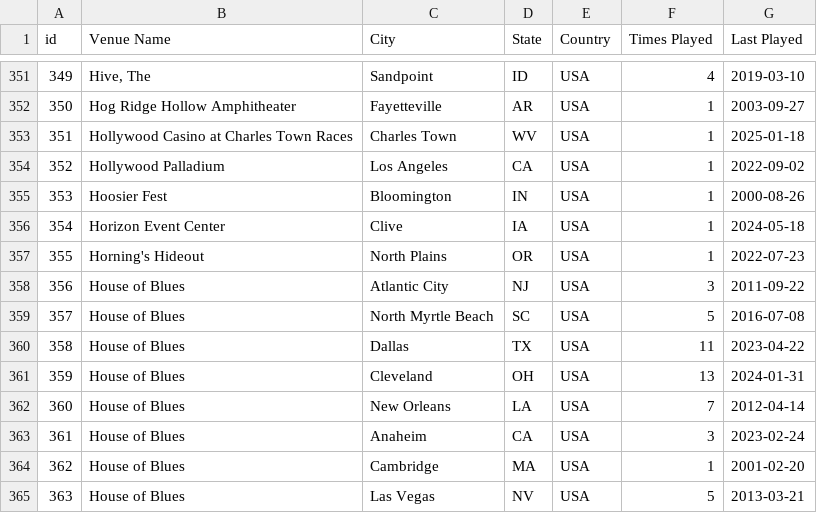
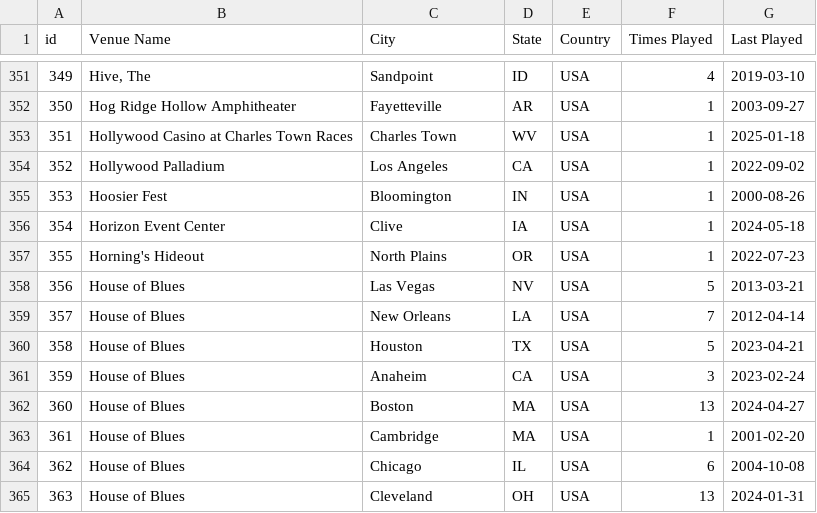
Before and after one commit to connorkitchings/Concerts, a CSV file: Data/UM/From Web/venuedata.csv, drawn as a sheet; only a part is shown, gaps mark what is left out; the diff covers the shown part only.

```diff
--- a/Data/UM/From Web/venuedata.csv
+++ b/Data/UM/From Web/venuedata.csv
@@ -357,9 +357,9 @@ id,Venue Name,City,State,Country,Times Played,Last Played
 355,Horning's Hideout,North Plains,OR,USA,1,2022-07-23
-356,House of Blues,Atlantic City,NJ,USA,3,2011-09-22
-357,House of Blues,North Myrtle Beach,SC,USA,5,2016-07-08
-358,House of Blues,Dallas,TX,USA,11,2023-04-22
-359,House of Blues,Cleveland,OH,USA,13,2024-01-31
-360,House of Blues,New Orleans,LA,USA,7,2012-04-14
-361,House of Blues,Anaheim,CA,USA,3,2023-02-24
-362,House of Blues,Cambridge,MA,USA,1,2001-02-20
-363,House of Blues,Las Vegas,NV,USA,5,2013-03-21
+356,House of Blues,Las Vegas,NV,USA,5,2013-03-21
+357,House of Blues,New Orleans,LA,USA,7,2012-04-14
+358,House of Blues,Houston,TX,USA,5,2023-04-21
+359,House of Blues,Anaheim,CA,USA,3,2023-02-24
+360,House of Blues,Boston,MA,USA,13,2024-04-27
+361,House of Blues,Cambridge,MA,USA,1,2001-02-20
+362,House of Blues,Chicago,IL,USA,6,2004-10-08
+363,House of Blues,Cleveland,OH,USA,13,2024-01-31
```
Also changed, not shown: 78 edited cells elsewhere in this file.
